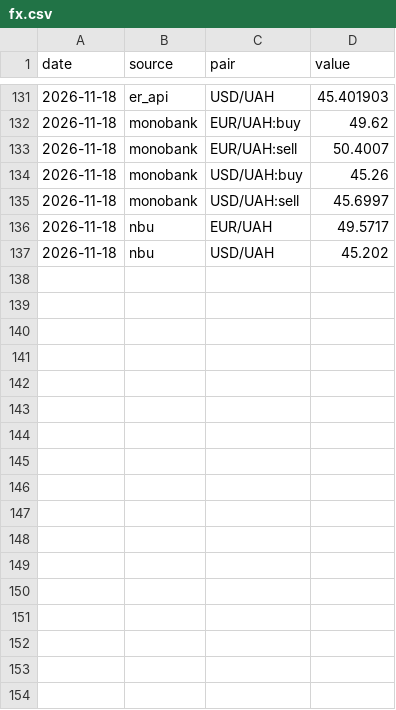
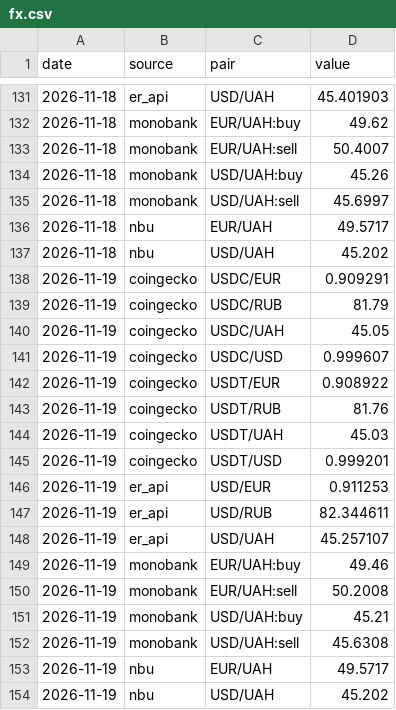
Before and after one commit to Kostia8262/rates, a CSV file: history/fx.csv, drawn as a sheet; only a part is shown, gaps mark what is left out.

```diff
--- a/history/fx.csv
+++ b/history/fx.csv
@@ -137 +137,18 @@ date,source,pair,value
 2026-11-18,nbu,USD/UAH,45.202
+2026-11-19,coingecko,USDC/EUR,0.909291
+2026-11-19,coingecko,USDC/RUB,81.79
+2026-11-19,coingecko,USDC/UAH,45.05
+2026-11-19,coingecko,USDC/USD,0.999607
+2026-11-19,coingecko,USDT/EUR,0.908922
+2026-11-19,coingecko,USDT/RUB,81.76
+2026-11-19,coingecko,USDT/UAH,45.03
+2026-11-19,coingecko,USDT/USD,0.999201
+2026-11-19,er_api,USD/EUR,0.911253
+2026-11-19,er_api,USD/RUB,82.344611
+2026-11-19,er_api,USD/UAH,45.257107
+2026-11-19,monobank,EUR/UAH:buy,49.46
+2026-11-19,monobank,EUR/UAH:sell,50.2008
+2026-11-19,monobank,USD/UAH:buy,45.21
+2026-11-19,monobank,USD/UAH:sell,45.6308
+2026-11-19,nbu,EUR/UAH,49.5717
+2026-11-19,nbu,USD/UAH,45.202
```
Also changed, not shown: history/earn.csv, 1 other file.
